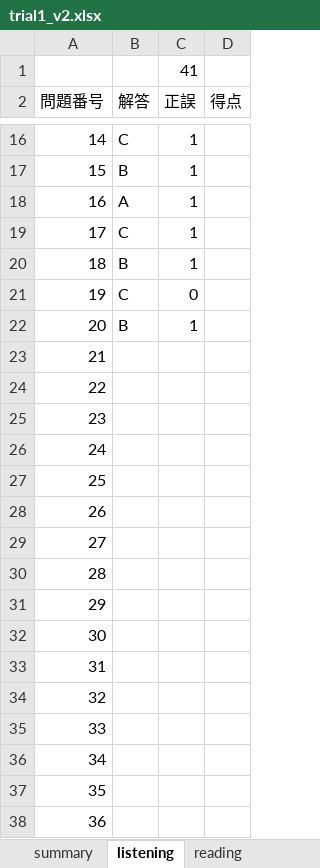
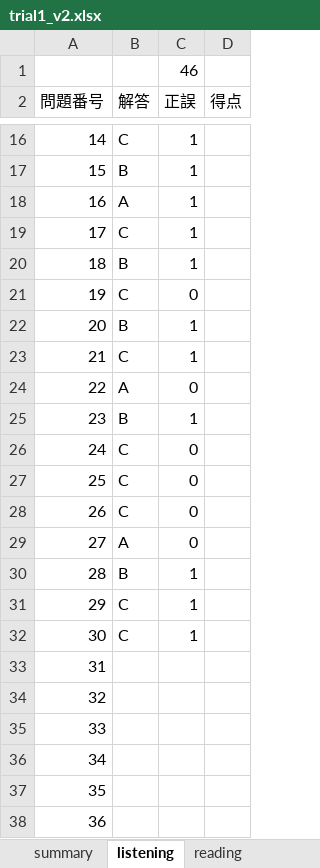
Before and after one commit to Shinichi0713/english-study, an Excel workbook: toeic-test-v5/trial1_v2.xlsx, sheet listening, drawn as a sheet; only a part is shown, gaps mark what is left out; values as stored, in another font and other column widths than the file's, no borders; the diff names each change by its address in the sheet, - before the commit and + after, or states it on an @@ line.

```diff
--- a/toeic-test-v5/trial1_v2.xlsx (sheet listening)
+++ b/toeic-test-v5/trial1_v2.xlsx (sheet listening)
-C1 (正誤): 41
+C1 (正誤): 46
-B23 (解答): (empty)
+B23 (解答): C
-C23 (正誤): (empty)
+C23 (正誤): 1
-B24 (解答): (empty)
+B24 (解答): A
-C24 (正誤): (empty)
+C24 (正誤): 0
-B25 (解答): (empty)
+B25 (解答): B
-C25 (正誤): (empty)
+C25 (正誤): 1
-B26:B28 (解答): (empty)
+B26:B28 (解答): C
-C26:C29 (正誤): (empty)
+C26:C29 (正誤): 0
-B29 (解答): (empty)
+B29 (解答): A
-B30 (解答): (empty)
+B30 (解答): B
-C30:C32 (正誤): (empty)
+C30:C32 (正誤): 1
-B31:B32 (解答): (empty)
+B31:B32 (解答): C
```
Also changed, not shown: sheet reading, sheet summary, 2 other files.
